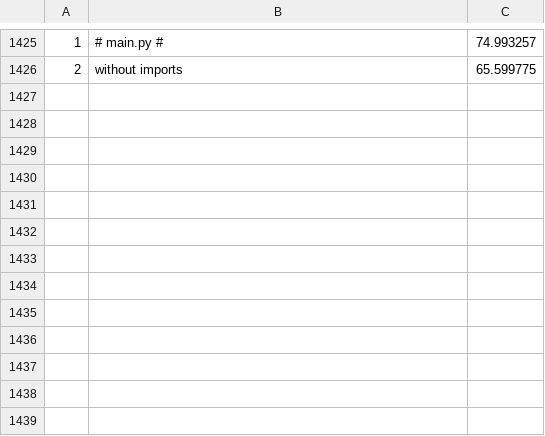
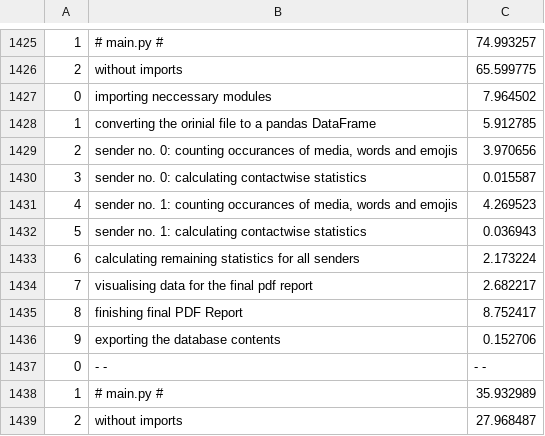
Before and after one commit to yunvs/WhatsAppReports, a CSV file: data/testing/time.csv, drawn as a sheet; only a part is shown, gaps mark what is left out.

Commit message:
data changes

```diff
--- a/data/testing/time.csv
+++ b/data/testing/time.csv
@@ -1426 +1426,14 @@
 2,without imports,65.599775
+0,importing neccessary modules,7.964502
+1,converting the orinial file to a pandas DataFrame,5.912785
+2,"sender no. 0: counting occurances of media, words and emojis",3.970656
+3,sender no. 0: calculating contactwise statistics,0.015587
+4,"sender no. 1: counting occurances of media, words and emojis",4.269523
+5,sender no. 1: calculating contactwise statistics,0.036943
+6,calculating remaining statistics for all senders,2.173224
+7,visualising data for the final pdf report,2.682217
+8,finishing final PDF Report,8.752417
+9,exporting the database contents,0.152706
+0,- -,- -
+1,# main.py #,35.932989
+2,without imports,27.968487
```
Also changed, not shown: 5 other files.
